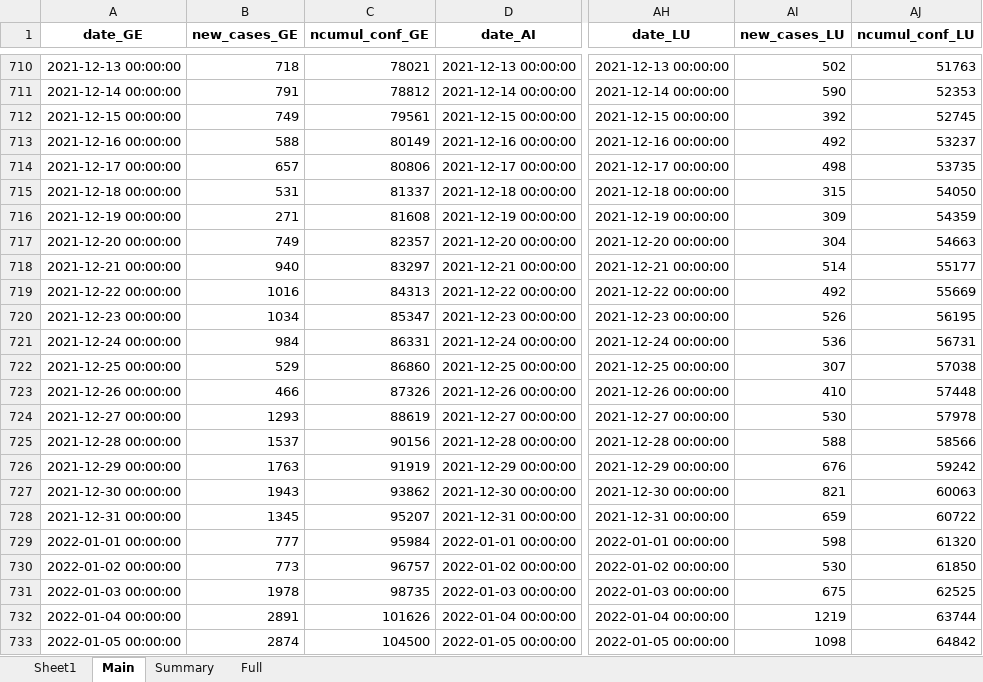
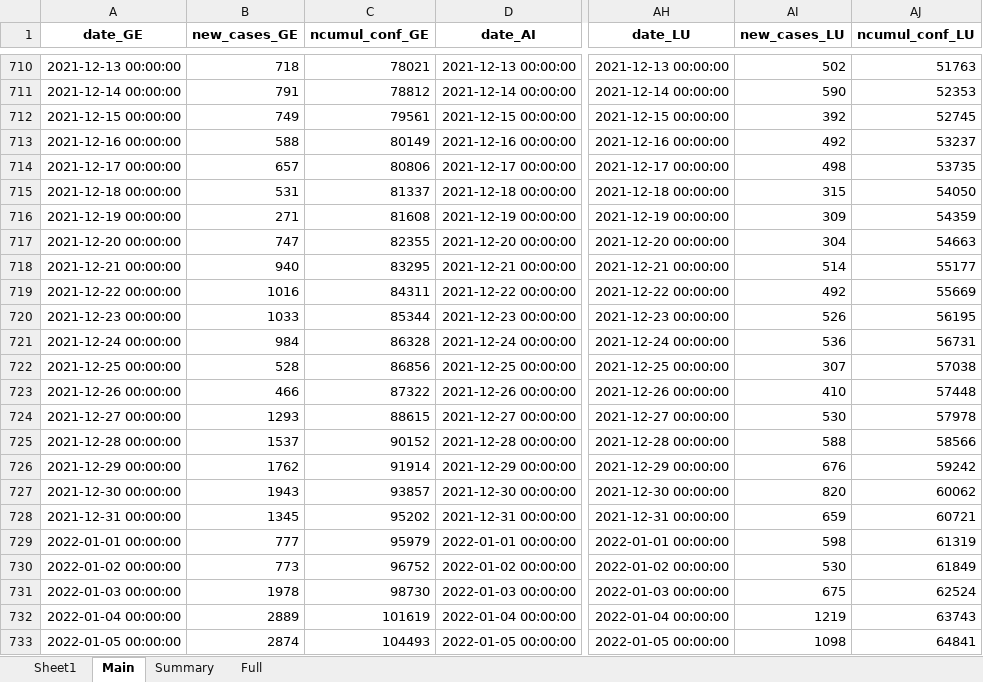
Before and after one commit to esolodko/p1_pub, an Excel workbook: xlsx_data/COVID19_Fallzahlen_CH.xlsx, sheet Main, drawn as a sheet; only a part is shown, gaps mark what is left out; values as stored, in another font and other column widths than the file's, no borders; the diff covers the shown part only; the diff names each change by its address in the sheet, - before the commit and + after, or states it on an @@ line.

```diff
--- a/xlsx_data/COVID19_Fallzahlen_CH.xlsx (sheet Main)
+++ b/xlsx_data/COVID19_Fallzahlen_CH.xlsx (sheet Main)
-B717 (new_cases_GE): 749
+B717 (new_cases_GE): 747
-C717 (ncumul_conf_GE): 82357
+C717 (ncumul_conf_GE): 82355
-C718 (ncumul_conf_GE): 83297
+C718 (ncumul_conf_GE): 83295
-C719 (ncumul_conf_GE): 84313
+C719 (ncumul_conf_GE): 84311
-B720 (new_cases_GE): 1034
+B720 (new_cases_GE): 1033
-C720 (ncumul_conf_GE): 85347
+C720 (ncumul_conf_GE): 85344
-C721 (ncumul_conf_GE): 86331
+C721 (ncumul_conf_GE): 86328
-B722 (new_cases_GE): 529
+B722 (new_cases_GE): 528
-C722 (ncumul_conf_GE): 86860
+C722 (ncumul_conf_GE): 86856
-C723 (ncumul_conf_GE): 87326
+C723 (ncumul_conf_GE): 87322
-C724 (ncumul_conf_GE): 88619
+C724 (ncumul_conf_GE): 88615
-C725 (ncumul_conf_GE): 90156
+C725 (ncumul_conf_GE): 90152
-B726 (new_cases_GE): 1763
+B726 (new_cases_GE): 1762
-C726 (ncumul_conf_GE): 91919
+C726 (ncumul_conf_GE): 91914
-C727 (ncumul_conf_GE): 93862
+C727 (ncumul_conf_GE): 93857
-AI727 (new_cases_LU): 821
+AI727 (new_cases_LU): 820
-AJ727 (ncumul_conf_LU): 60063
+AJ727 (ncumul_conf_LU): 60062
-C728 (ncumul_conf_GE): 95207
+C728 (ncumul_conf_GE): 95202
-AJ728 (ncumul_conf_LU): 60722
+AJ728 (ncumul_conf_LU): 60721
-C729 (ncumul_conf_GE): 95984
+C729 (ncumul_conf_GE): 95979
-AJ729 (ncumul_conf_LU): 61320
+AJ729 (ncumul_conf_LU): 61319
-C730 (ncumul_conf_GE): 96757
+C730 (ncumul_conf_GE): 96752
-AJ730 (ncumul_conf_LU): 61850
+AJ730 (ncumul_conf_LU): 61849
-C731 (ncumul_conf_GE): 98735
+C731 (ncumul_conf_GE): 98730
-AJ731 (ncumul_conf_LU): 62525
+AJ731 (ncumul_conf_LU): 62524
-B732 (new_cases_GE): 2891
+B732 (new_cases_GE): 2889
-C732 (ncumul_conf_GE): 101626
+C732 (ncumul_conf_GE): 101619
-AJ732 (ncumul_conf_LU): 63744
+AJ732 (ncumul_conf_LU): 63743
-C733 (ncumul_conf_GE): 104500
+C733 (ncumul_conf_GE): 104493
-AJ733 (ncumul_conf_LU): 64842
+AJ733 (ncumul_conf_LU): 64841
```
Also changed, not shown: 789 edited cells elsewhere in this sheet, sheet Summary, sheet Full.
